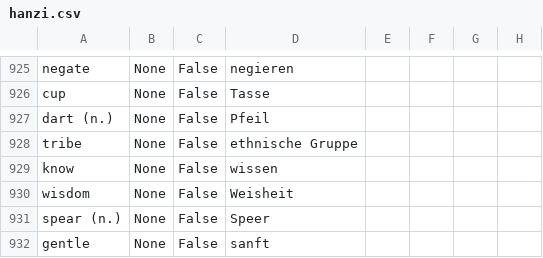
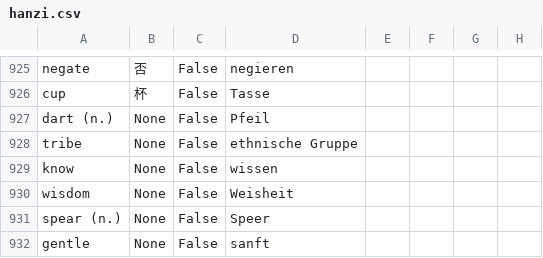
Before and after one commit to marcaltmann/hanzi, a CSV file: hanzi.csv, drawn as a sheet; only a part is shown, gaps mark what is left out; the diff covers the shown part only; the diff names each change by its address in the sheet, - before the commit and + after, or states it on an @@ line.

```diff
--- a/hanzi.csv
+++ b/hanzi.csv
-B925: None
+B925: 否
-B926: None
+B926: 杯
```
Also changed, not shown: 28 edited cells elsewhere in this file.
